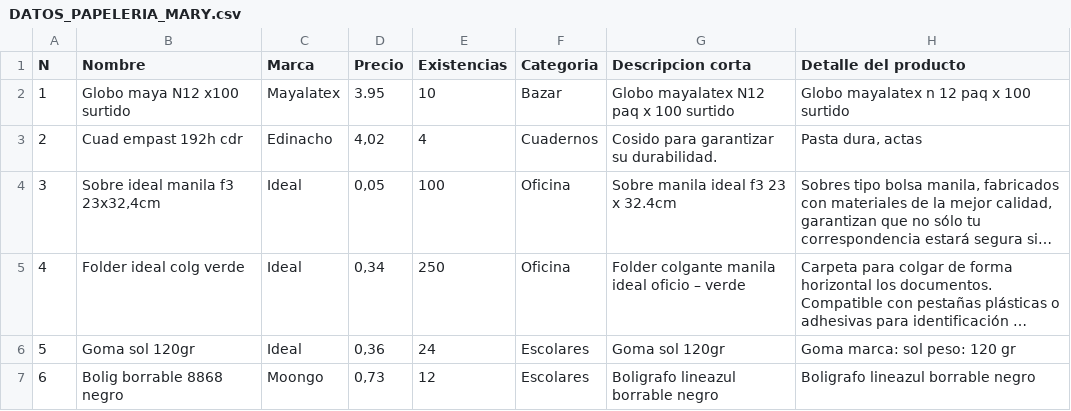
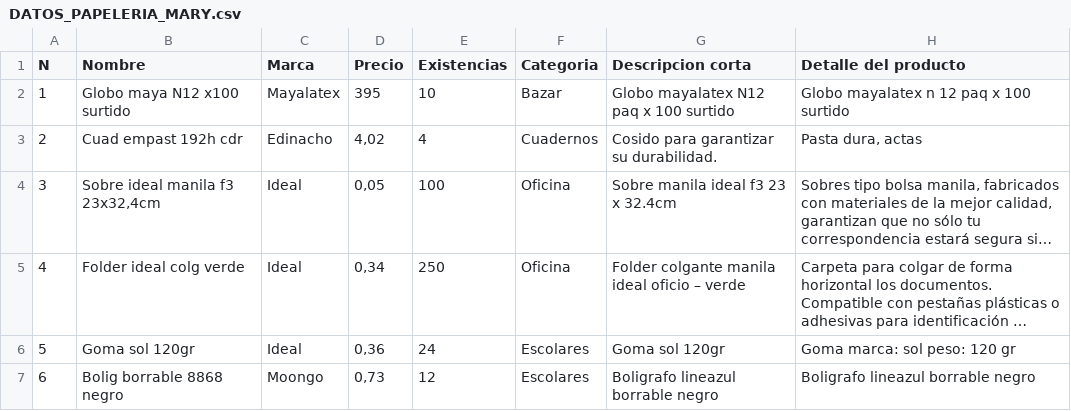
Before and after one commit to jpillajo/Documentos, a CSV file: DATOS_PAPELERIA_MARY.csv, drawn as a sheet; only a part is shown; long unchanged cells end in ….

Commit message:
Update DATOS_PAPELERIA_MARY.csv

```diff
--- a/DATOS_PAPELERIA_MARY.csv
+++ b/DATOS_PAPELERIA_MARY.csv
@@ -1,3 +1,3 @@
 N;Nombre;Marca;Precio;Existencias;Categoria;Descripcion corta;Detalle del producto
-1;Globo maya N12 x100 surtido;Mayalatex;3.95;10;Bazar;Globo mayalatex N12 paq x 100 surtido;Globo mayalatex n 12 paq x 100 surtido
+1;Globo maya N12 x100 surtido;Mayalatex;395;10;Bazar;Globo mayalatex N12 paq x 100 surtido;Globo mayalatex n 12 paq x 100 surtido
 2;Cuad empast 192h cdr;Edinacho;4,02;4;Cuadernos;Cosido para garantizar su durabilidad.;Pasta dura, actas
```
